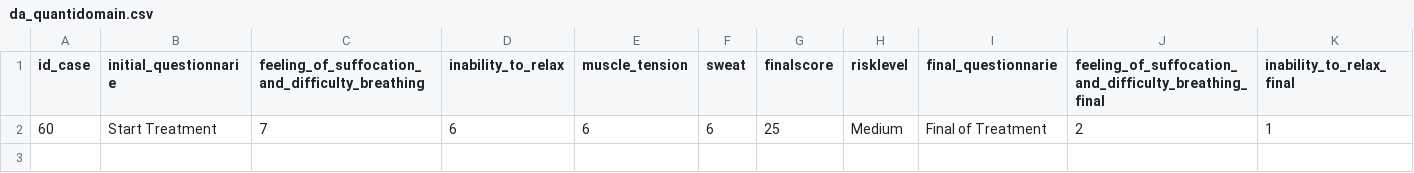
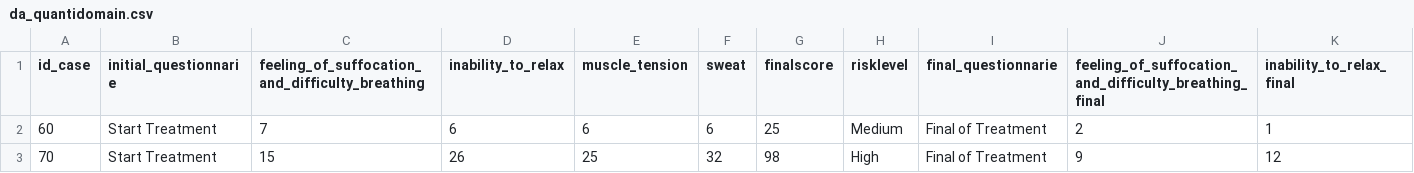
Before and after one commit to evaldo/homogenise, a CSV file: sddquantidomain/input/Data/da_quantidomain.csv, drawn as a sheet; only a part is shown; rows hold the shown columns only; the diff names each change by its address in the sheet, - before the commit and + after, or states it on an @@ line.

```diff
--- a/sddquantidomain/input/Data/da_quantidomain.csv
+++ b/sddquantidomain/input/Data/da_quantidomain.csv
+row 3: 70 | Start Treatment | 15 | 26 | 25 | 32 | 98 | High | Final of Treatment | 9 | 12
```
Also changed, not shown: sddquali/input/DM/dm_quali.csv, sddquali/input/Data/da_quali.csv, 12 other files.
